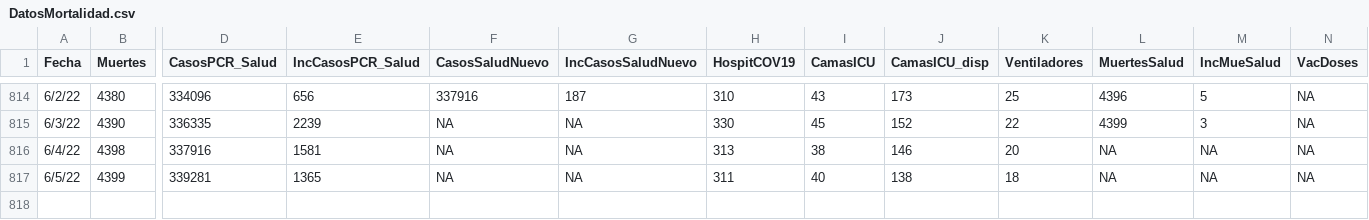
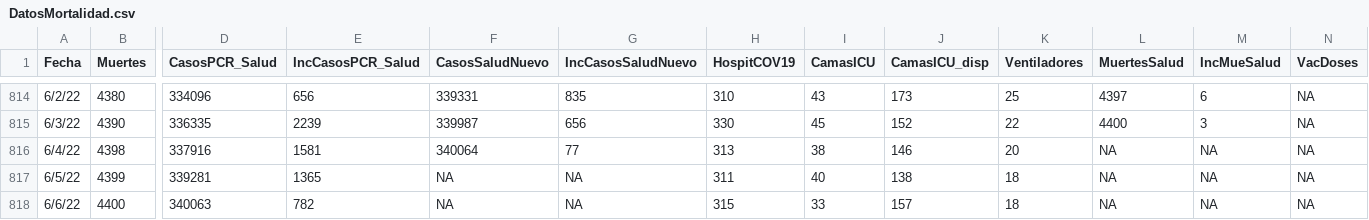
Before and after one commit to rafalab/covidpr, a CSV file: DatosMortalidad.csv, drawn as a sheet; only a part is shown, gaps mark what is left out; rows hold the shown columns only; the diff covers the shown part only; the diff names each change by its address in the sheet, - before the commit and + after, or states it on an @@ line.

```diff
--- a/DatosMortalidad.csv
+++ b/DatosMortalidad.csv
-F814 (CasosSaludNuevo): 337916
+F814 (CasosSaludNuevo): 339331
-G814 (IncCasosSaludNuevo): 187
+G814 (IncCasosSaludNuevo): 835
-L814 (MuertesSalud): 4396
+L814 (MuertesSalud): 4397
-M814 (IncMueSalud): 5
+M814 (IncMueSalud): 6
-F815 (CasosSaludNuevo): NA
+F815 (CasosSaludNuevo): 339987
-G815 (IncCasosSaludNuevo): NA
+G815 (IncCasosSaludNuevo): 656
-L815 (MuertesSalud): 4399
+L815 (MuertesSalud): 4400
-F816 (CasosSaludNuevo): NA
+F816 (CasosSaludNuevo): 340064
-G816 (IncCasosSaludNuevo): NA
+G816 (IncCasosSaludNuevo): 77
+row 818: 6/6/22 | 4400 | 340063 | 782 | NA | NA | 315 | 33 | 157 | 18 | NA | NA | NA
```
Also changed, not shown: 29 edited cells elsewhere in this file.
